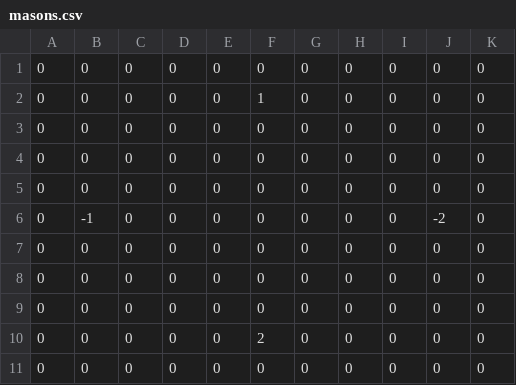
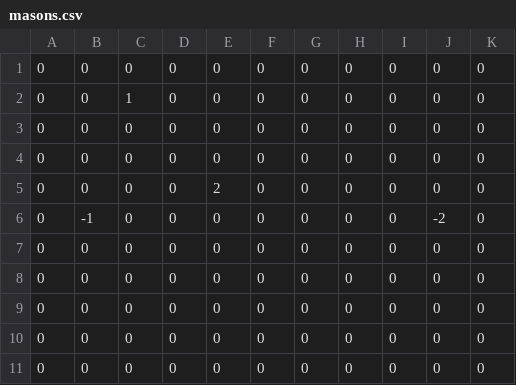
Before and after one commit to om0427/prokon2023_kochi, a CSV file: procon/status/masons.csv, drawn as a sheet.

```diff
--- a/procon/status/masons.csv
+++ b/procon/status/masons.csv
@@ -1,6 +1,6 @@
 0,0,0,0,0,0,0,0,0,0,0
-0,0,0,0,0,1,0,0,0,0,0
+0,0,1,0,0,0,0,0,0,0,0
 0,0,0,0,0,0,0,0,0,0,0
 0,0,0,0,0,0,0,0,0,0,0
-0,0,0,0,0,0,0,0,0,0,0
+0,0,0,0,2,0,0,0,0,0,0
 0,-1,0,0,0,0,0,0,0,-2,0
@@ -9,3 +9,3 @@
 0,0,0,0,0,0,0,0,0,0,0
-0,0,0,0,0,2,0,0,0,0,0
+0,0,0,0,0,0,0,0,0,0,0
 0,0,0,0,0,0,0,0,0,0,0
```
Also changed, not shown: procon/status/walls.csv, 3 other files.
